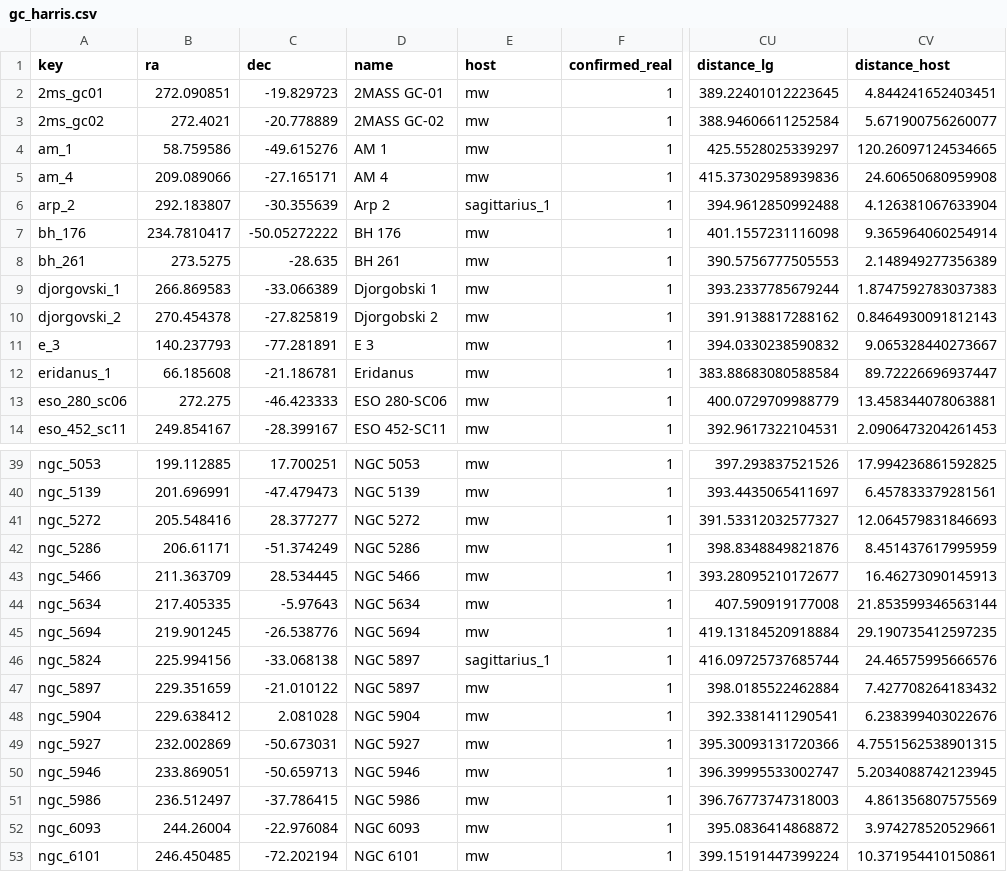
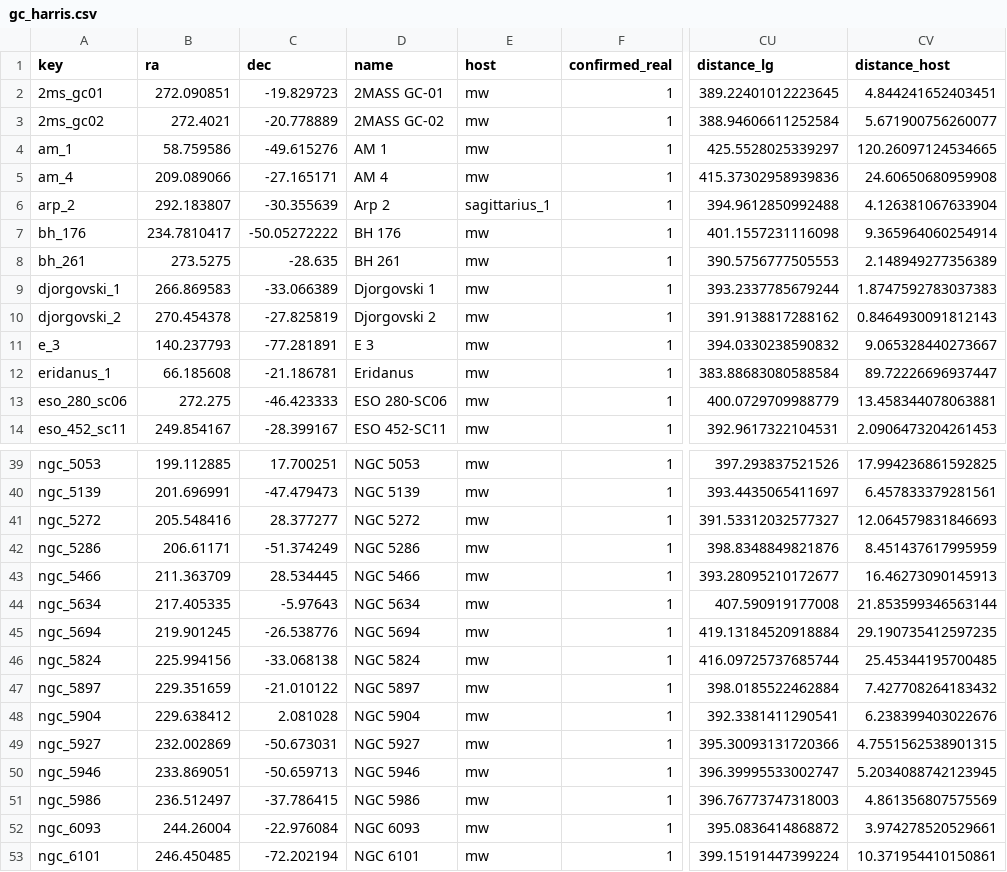
Before and after one commit to apace7/local_volume_database, a CSV file: data/gc_harris.csv, drawn as a sheet; only a part is shown, gaps mark what is left out; the diff names each change by its address in the sheet, - before the commit and + after, or states it on an @@ line.

```diff
--- a/data/gc_harris.csv
+++ b/data/gc_harris.csv
-D9 (name): Djorgobski 1
+D9 (name): Djorgovski 1
-D10 (name): Djorgobski 2
+D10 (name): Djorgovski 2
-D46 (name): NGC 5897
+D46 (name): NGC 5824
-E46 (host): sagittarius_1
+E46 (host): mw
-CV46 (distance_host): 24.46575995666576
+CV46 (distance_host): 25.45344195700485
```
Also changed, not shown: data/gc_ambiguous.csv, data/gc_mw_new.csv, 28 other files.
